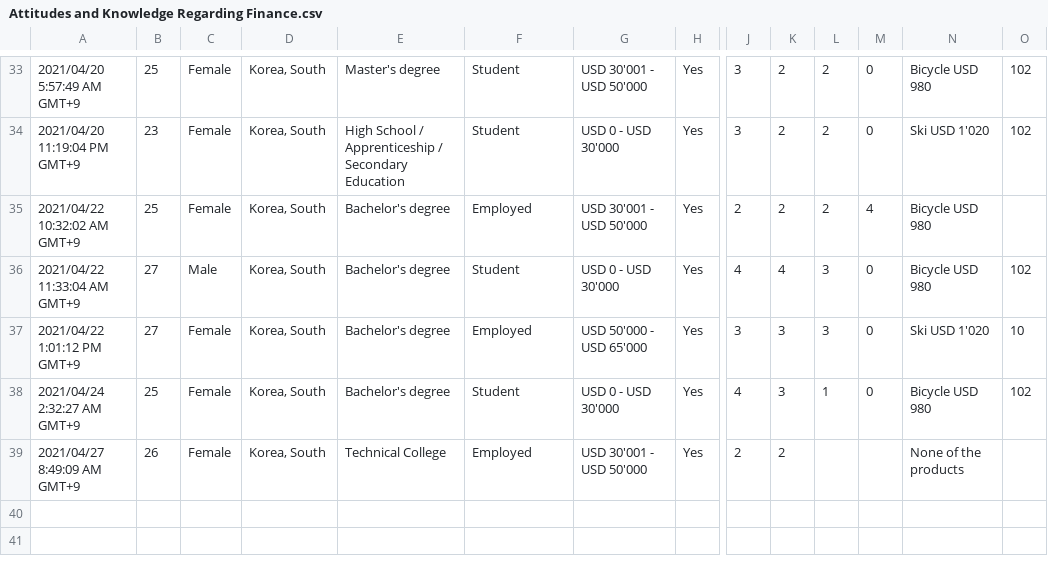
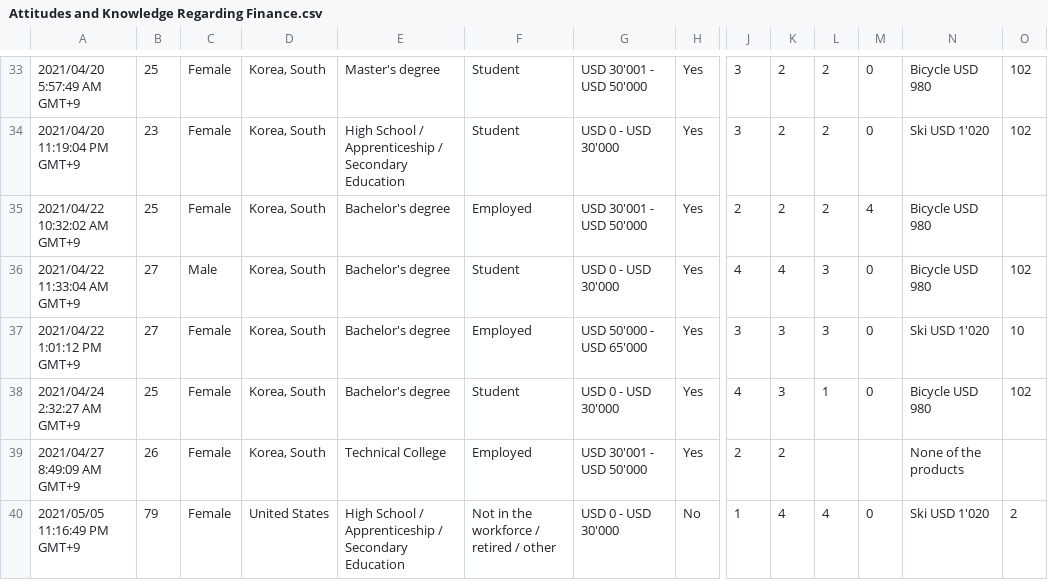
Before and after one commit to MichaelvonSiebenthal/MasterThesis, a CSV file: survey/Attitudes and Knowledge Regarding Finance.csv, drawn as a sheet; only a part is shown, gaps mark what is left out; rows hold the shown columns only; the diff names each change by its address in the sheet, - before the commit and + after, or states it on an @@ line.

```diff
--- a/survey/Attitudes and Knowledge Regarding Finance.csv
+++ b/survey/Attitudes and Knowledge Regarding Finance.csv
+row 40: 2021/05/05 11:16:49 PM GMT+9 | 79 | Female | United States | High School / Apprenticeship / Secondary Education | Not in the workforce / retired / other | USD 0 - USD 30'000 | No | 1 | 4 | 4 | 0 | Ski USD 1'020 | 2
```
Also changed, not shown: survey/Kenntnisse und Einstellungen im Finanzbereich.csv, 5 other files.
